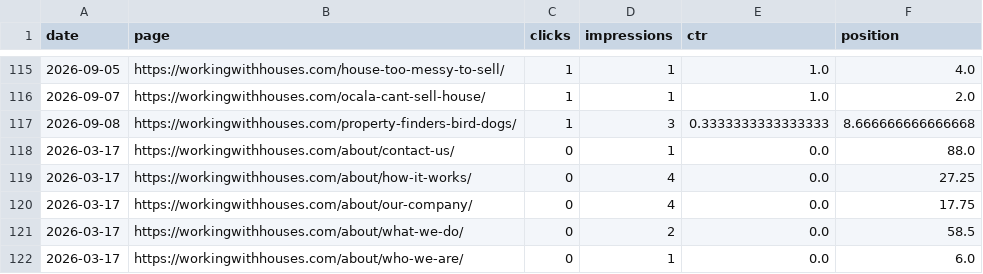
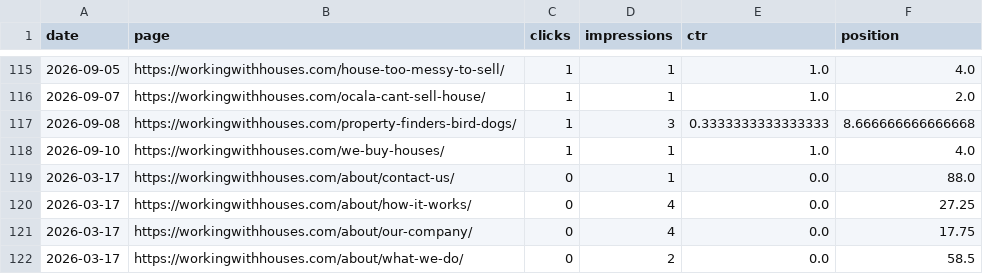
Before and after one commit to figlesias7/GSC-Tracker, a CSV file: data/gsc_daily_data.csv, drawn as a sheet; only a part is shown, gaps mark what is left out; the shorter side is filled out with more unchanged rows; the diff covers the shown part only; the diff names each change by its address in the sheet, - before the commit and + after, or states it on an @@ line.

```diff
--- a/data/gsc_daily_data.csv
+++ b/data/gsc_daily_data.csv
+row 118: 2026-09-10 | https://workingwithhouses.com/we-buy-houses/ | 1 | 1 | 1.0 | 4.0
```
Also changed, not shown: 31 added rows elsewhere in this file, 1 other file.
